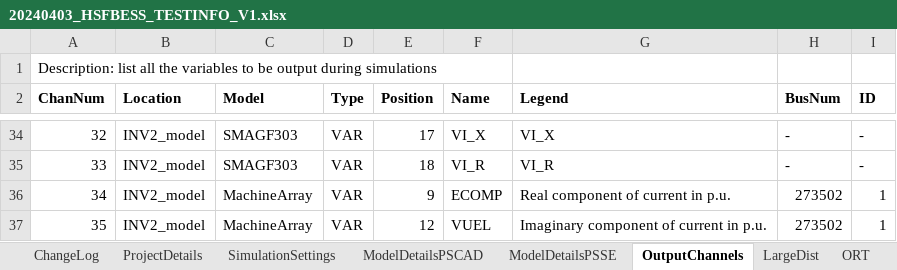
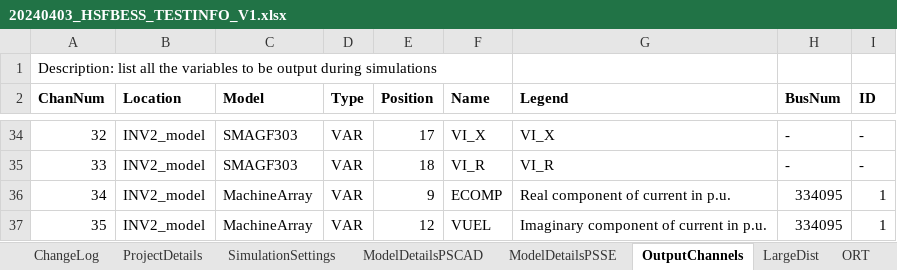
Before and after one commit to Mojtaba-jabbarii/HorshamLatest, an Excel workbook: test_scenario_definitions/20240403_HSFBESS_TESTINFO_V1.xlsx, sheet OutputChannels, drawn as a sheet; only a part is shown, gaps mark what is left out; values as stored, in another font and other column widths than the file's, no borders; 1 other sheet too large or unreadable and not compared; the diff names each change by its address in the sheet, - before the commit and + after, or states it on an @@ line.

```diff
--- a/test_scenario_definitions/20240403_HSFBESS_TESTINFO_V1.xlsx (sheet OutputChannels)
+++ b/test_scenario_definitions/20240403_HSFBESS_TESTINFO_V1.xlsx (sheet OutputChannels)
-H36:H37 (BusNum): 273502
+H36:H37 (BusNum): 334095
```
Also changed, not shown: sheet ModelDetailsPSSE, charts or pictures, 3 other files.
